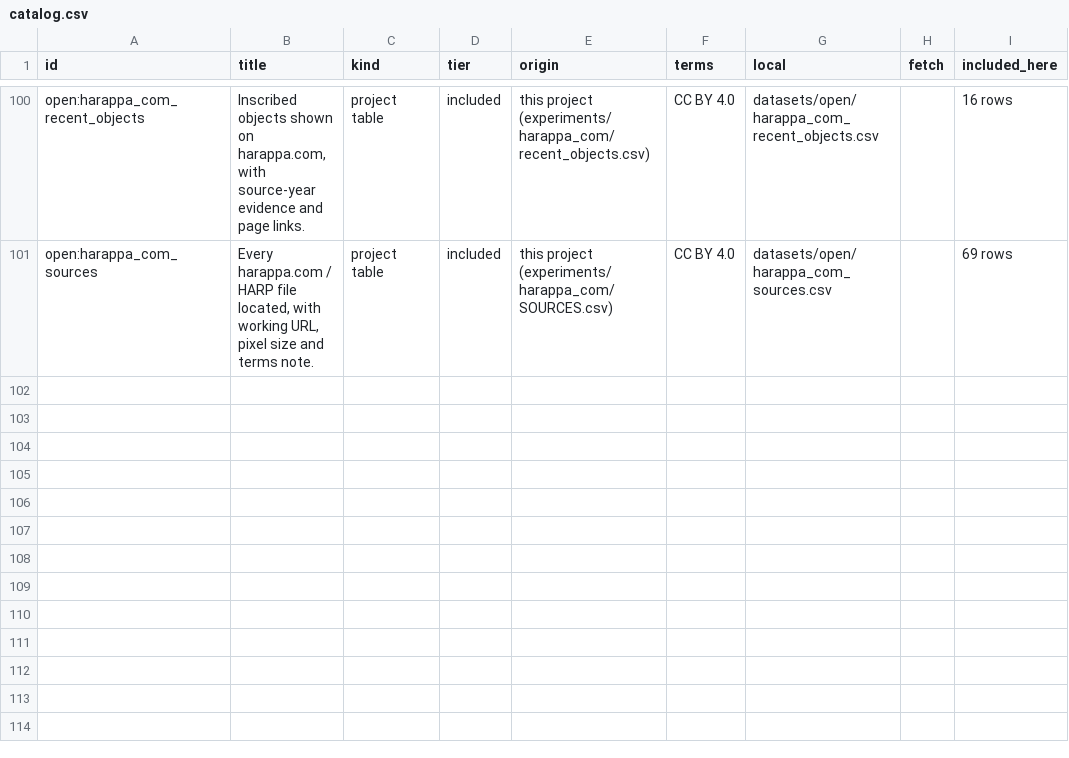
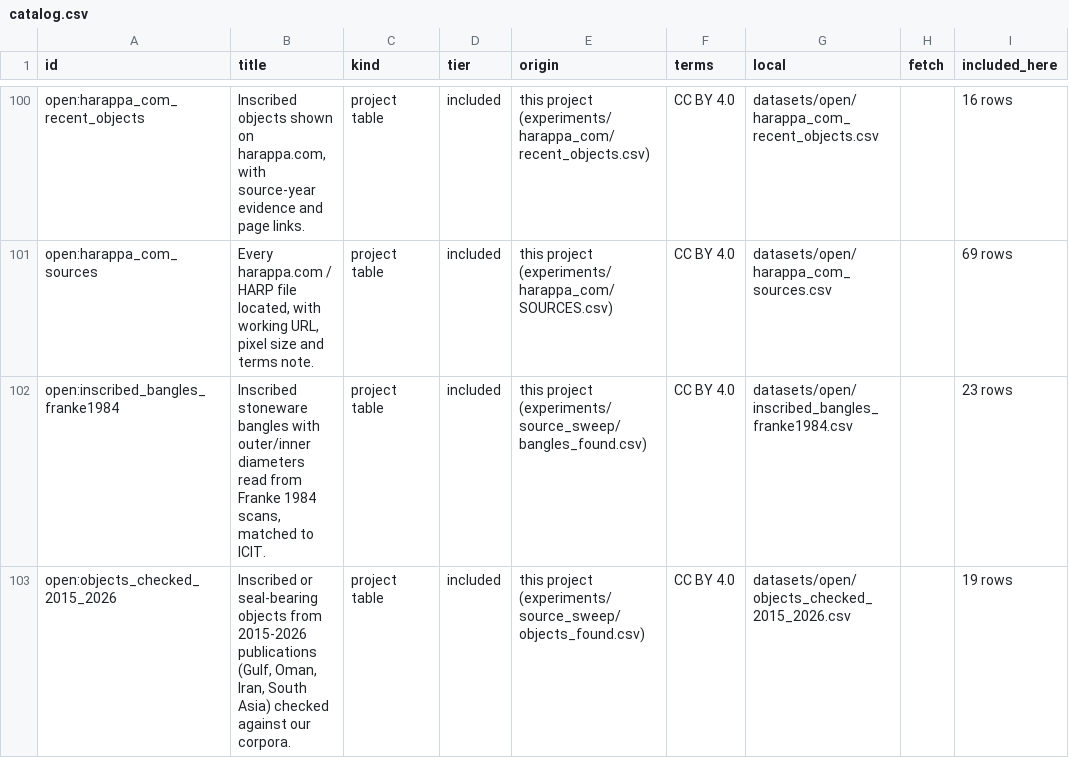
Before and after one commit to HarshInvader/open-indus, a CSV file: datasets/catalog.csv, drawn as a sheet; only a part is shown, gaps mark what is left out.

```diff
--- a/datasets/catalog.csv
+++ b/datasets/catalog.csv
@@ -101 +101,3 @@ open:harappa_com_recent_objects,"Inscribed objects shown on harappa.com, with so
 open:harappa_com_sources,"Every harappa.com / HARP file located, with working URL, pixel size and terms note.",project table,included,this project (experiments/harappa_com/SOURCES.csv),CC BY 4.0,datasets/open/harappa_com_sources.csv,,69 rows
+open:inscribed_bangles_franke1984,"Inscribed stoneware bangles with outer/inner diameters read from Franke 1984 scans, matched to ICIT.",project table,included,this project (experiments/source_sweep/bangles_found.csv),CC BY 4.0,datasets/open/inscribed_bangles_franke1984.csv,,23 rows
+open:objects_checked_2015_2026,"Inscribed or seal-bearing objects from 2015-2026 publications (Gulf, Oman, Iran, South Asia) checked against our corpora.",project table,included,this project (experiments/source_sweep/objects_found.csv),CC BY 4.0,datasets/open/objects_checked_2015_2026.csv,,19 rows
```
Also changed, not shown: datasets/open/MANIFEST.csv, 16 other files.
